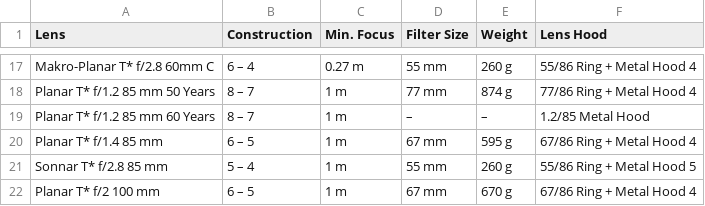
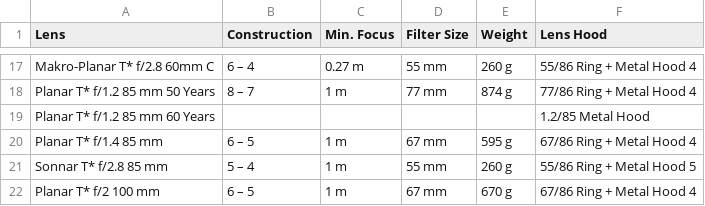
Before and after one commit to contaxyashica/list, a CSV file: zeiss_lenses_full.csv, drawn as a sheet; only a part is shown, gaps mark what is left out.

Commit message:
Update zeiss_lenses_full.csv

```diff
--- a/zeiss_lenses_full.csv
+++ b/zeiss_lenses_full.csv
@@ -18,3 +18,3 @@ Makro-Planar T* f/2.8 60mm C,6 – 4,0.27 m,55 mm,260 g,55/86 Ring + Metal Hood
 Planar T* f/1.2 85 mm 50 Years,8 – 7,1 m,77 mm,874 g,77/86 Ring + Metal Hood 4
-Planar T* f/1.2 85 mm 60 Years,8 – 7,1 m,–,–,1.2/85 Metal Hood
+Planar T* f/1.2 85 mm 60 Years,,,,,1.2/85 Metal Hood
 Planar T* f/1.4 85 mm,6 – 5,1 m,67 mm,595 g,67/86 Ring + Metal Hood 4
```
